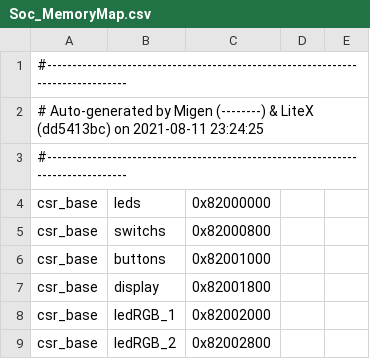
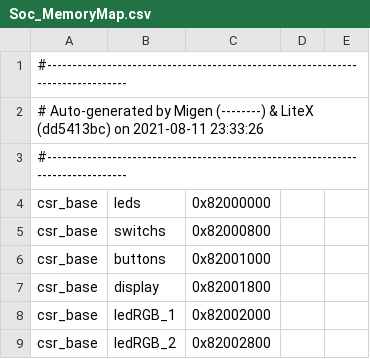
Before and after one commit to unal-edigital2-labs/2021-1-w07_entrega-_final-grupo11, a CSV file: Soc_MemoryMap.csv, drawn as a sheet; only a part is shown.

```diff
--- a/Soc_MemoryMap.csv
+++ b/Soc_MemoryMap.csv
@@ -1,3 +1,3 @@
 #--------------------------------------------------------------------------------
-# Auto-generated by Migen (--------) & LiteX (dd5413bc) on 2021-08-11 23:24:25
+# Auto-generated by Migen (--------) & LiteX (dd5413bc) on 2021-08-11 23:33:26
 #--------------------------------------------------------------------------------
```
Also changed, not shown: 36 other files.
